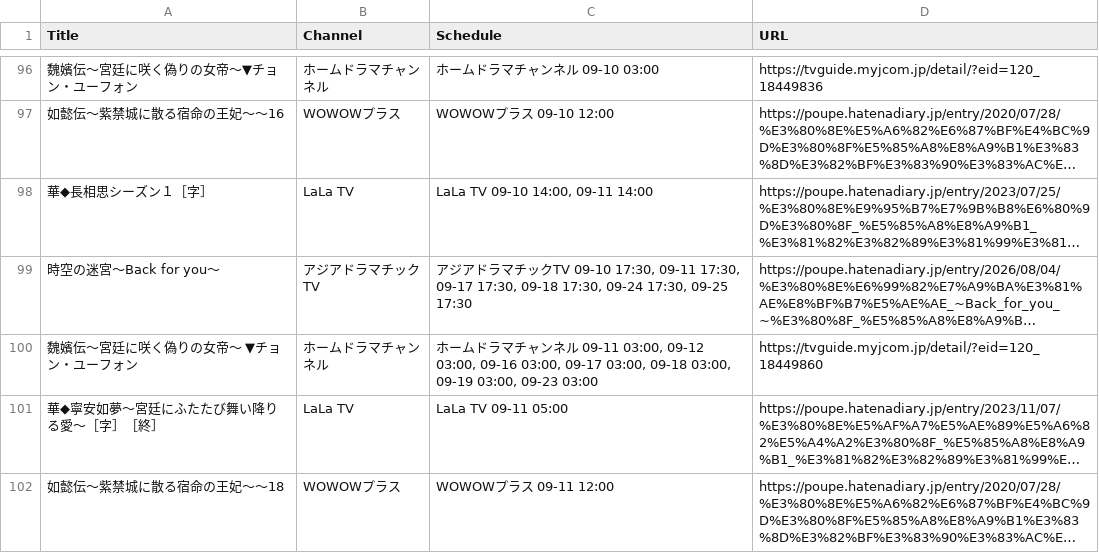
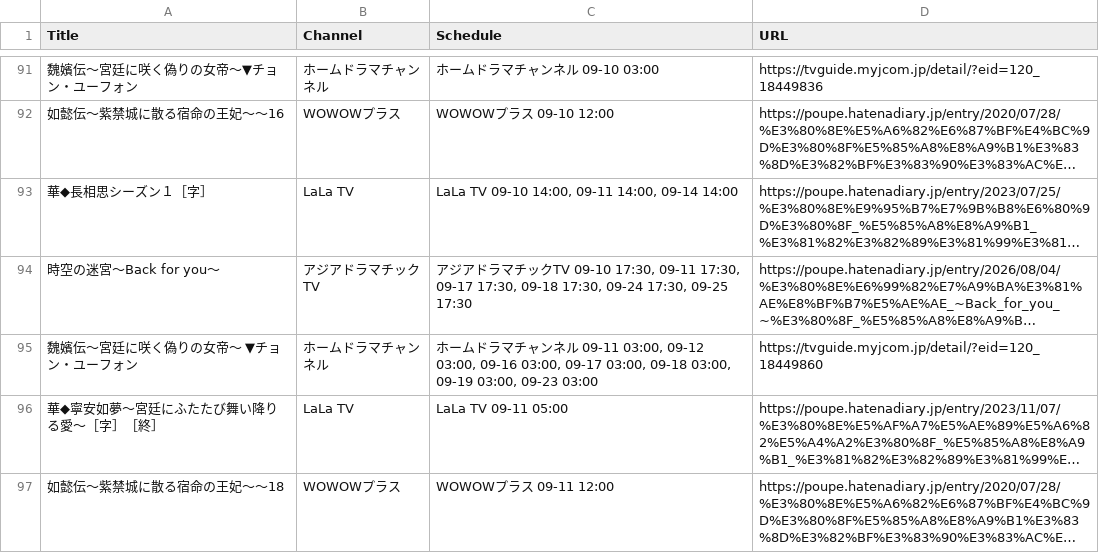
Before and after one commit to huazishanben7-afk/china-drama-app, a CSV file: public/data/schedule.csv, drawn as a sheet; only a part is shown, gaps mark what is left out; long unchanged cells end in …; addresses are those after the commit; the diff covers the shown part only; the diff names each change by its address in the sheet, - before the commit and + after, or states it on an @@ line.

```diff
--- a/public/data/schedule.csv
+++ b/public/data/schedule.csv
-C93 (Schedule): LaLa TV 09-10 14:00, 09-11 14:00
+C93 (Schedule): LaLa TV 09-10 14:00, 09-11 14:00, 09-14 14:00
```
Also changed, not shown: 4 added rows, 9 removed rows and 3 edited cells elsewhere in this file, 1 other file.
